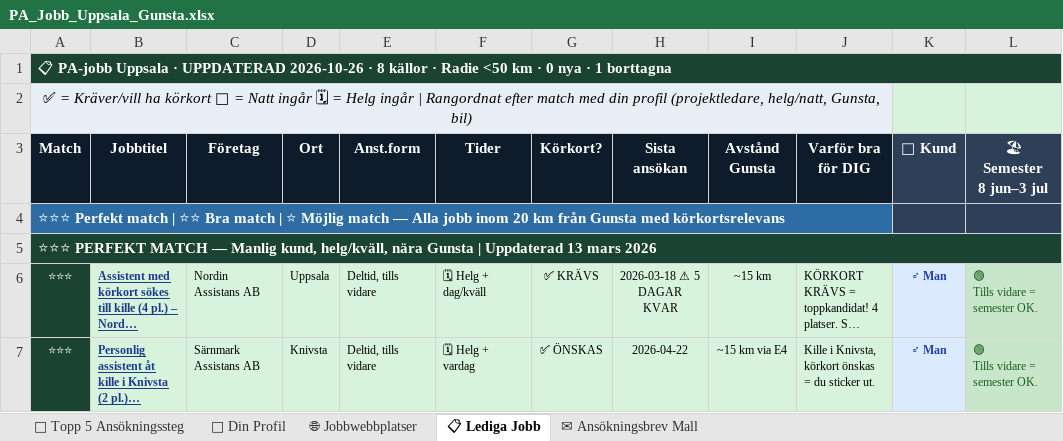
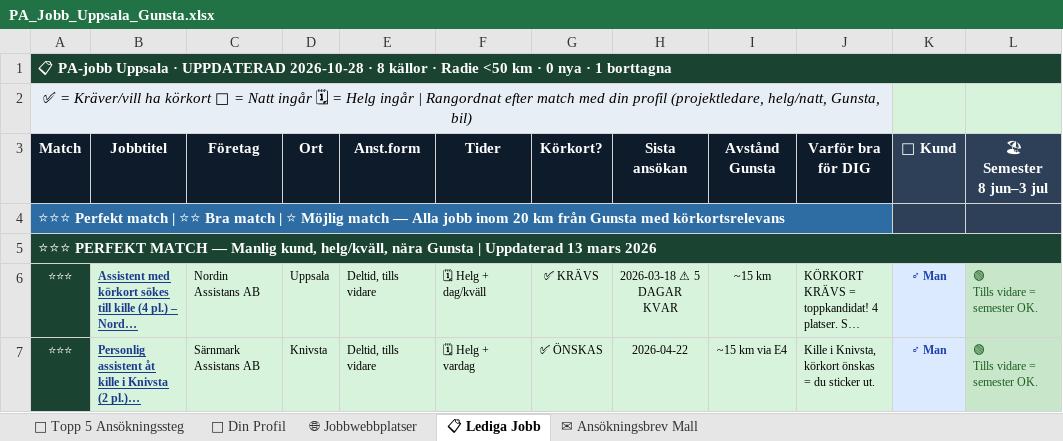
Before and after one commit to BorisTeuks/pa-jobb-uppsala, an Excel workbook: PA_Jobb_Uppsala_Gunsta.xlsx, sheet 📋 Lediga Jobb, drawn as a sheet; only a part is shown; long unchanged cells end in …; values as stored, in another font and other column widths than the file's, no borders; the diff names each change by its address in the sheet, - before the commit and + after, or states it on an @@ line.

Commit message:
Auto: PA-jobb uppdatering 2026-10-28

```diff
--- a/PA_Jobb_Uppsala_Gunsta.xlsx (sheet 📋 Lediga Jobb)
+++ b/PA_Jobb_Uppsala_Gunsta.xlsx (sheet 📋 Lediga Jobb)
-A1 (Match): …· UPPDATERAD 2026-10-26 · 8…
+A1 (Match): …· UPPDATERAD 2026-10-28 · 8…
```
Also changed, not shown: 2 other files.
